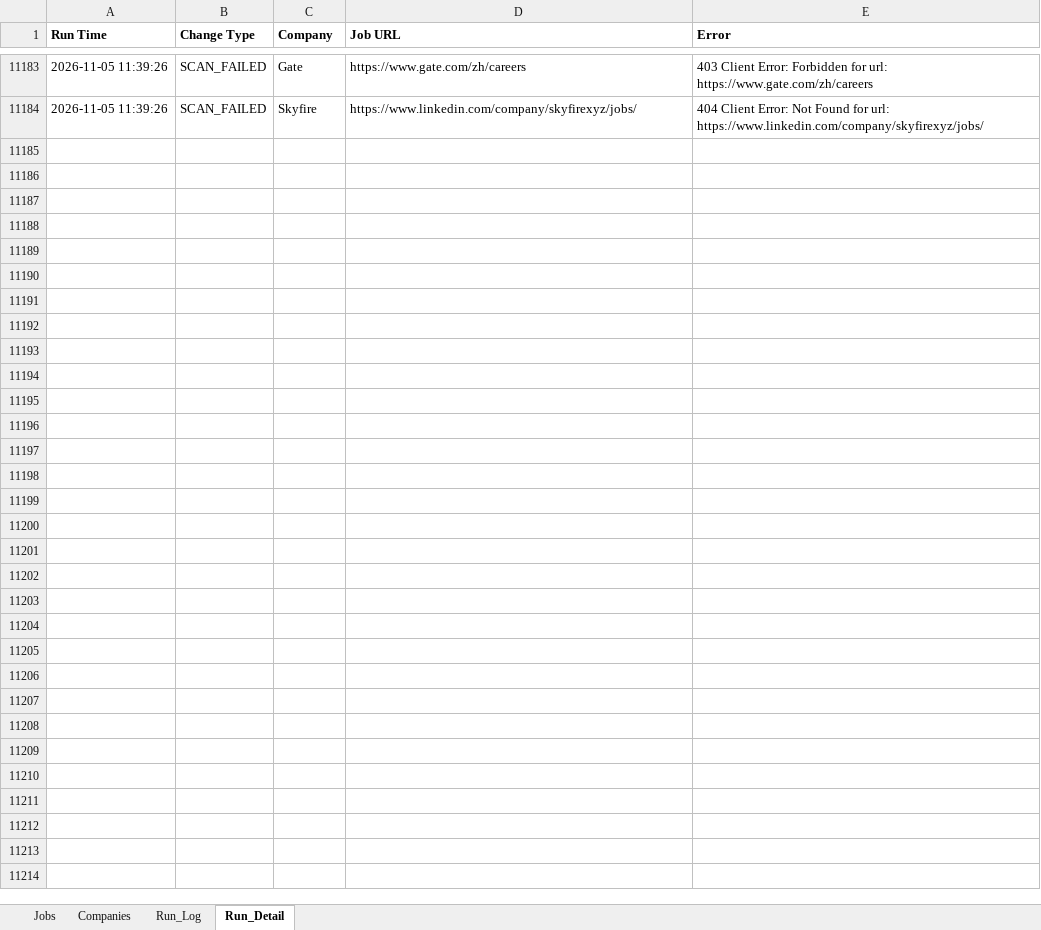
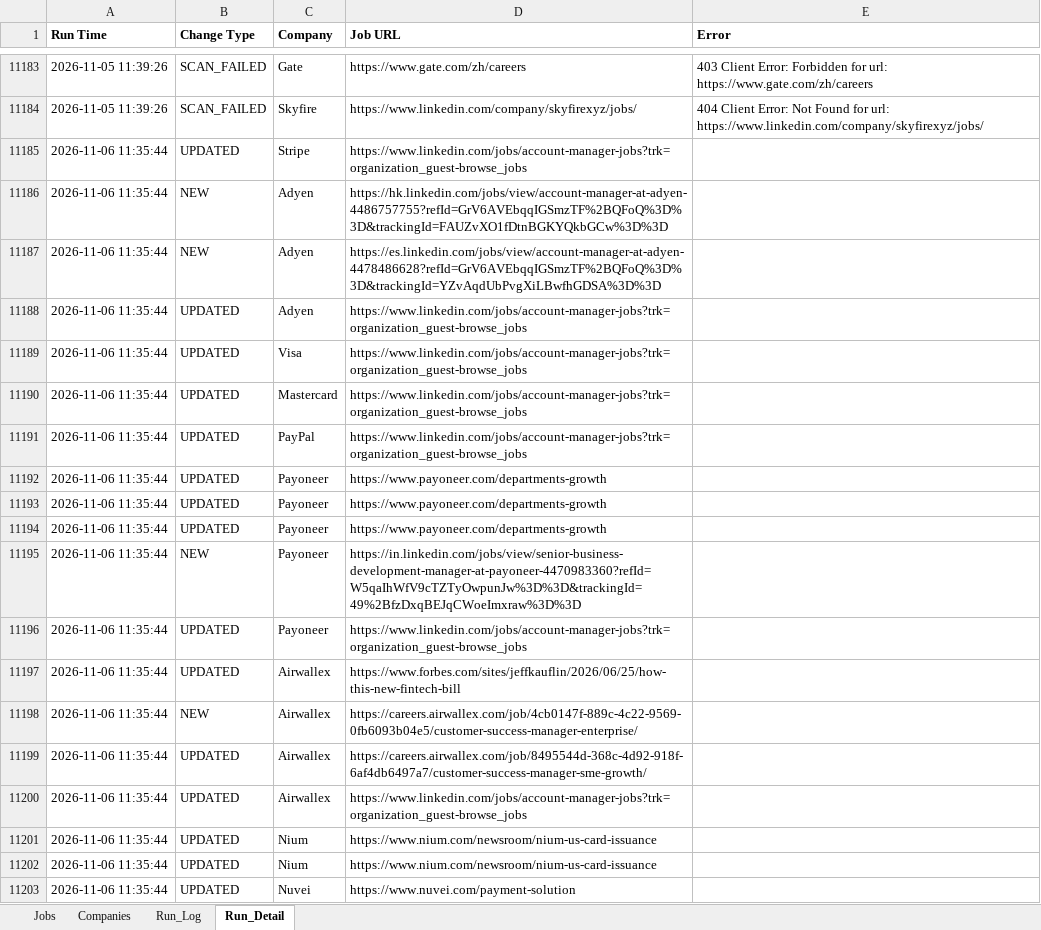
Before and after one commit to sabrinahan93-byte/PCIP, an Excel workbook: output/Job_Dashboard.xlsx, sheet Run_Detail, drawn as a sheet; only a part is shown, gaps mark what is left out; values as stored, in another font and other column widths than the file's, no borders; the diff covers the shown part only; the diff names each change by its address in the sheet, - before the commit and + after, or states it on an @@ line.

```diff
--- a/output/Job_Dashboard.xlsx (sheet Run_Detail)
+++ b/output/Job_Dashboard.xlsx (sheet Run_Detail)
+row 11185: 2026-11-06 11:35:44 | UPDATED | Stripe | https://www.linkedin.com/jobs/account-manager-jobs?trk=organization_guest-browse_jobs
+row 11186: 2026-11-06 11:35:44 | NEW | Adyen | https://hk.linkedin.com/jobs/view/account-manager-at-adyen-4486757755?refId=GrV6AVEbqqIGSmzTF%2BQFoQ%3D%3D&trackingId=FAUZvXO1fDtnBGKYQkbGCw%3D%3D
+row 11187: 2026-11-06 11:35:44 | NEW | Adyen | https://es.linkedin.com/jobs/view/account-manager-at-adyen-4478486628?refId=GrV6AVEbqqIGSmzTF%2BQFoQ%3D%3D&trackingId=YZvAqdUbPvgXiLBwfhGDSA%3D%3D
+row 11188: 2026-11-06 11:35:44 | UPDATED | Adyen | https://www.linkedin.com/jobs/account-manager-jobs?trk=organization_guest-browse_jobs
+row 11189: 2026-11-06 11:35:44 | UPDATED | Visa | https://www.linkedin.com/jobs/account-manager-jobs?trk=organization_guest-browse_jobs
+row 11190: 2026-11-06 11:35:44 | UPDATED | Mastercard | https://www.linkedin.com/jobs/account-manager-jobs?trk=organization_guest-browse_jobs
+row 11191: 2026-11-06 11:35:44 | UPDATED | PayPal | https://www.linkedin.com/jobs/account-manager-jobs?trk=organization_guest-browse_jobs
+row 11192: 2026-11-06 11:35:44 | UPDATED | Payoneer | https://www.payoneer.com/departments-growth
+row 11193: 2026-11-06 11:35:44 | UPDATED | Payoneer | https://www.payoneer.com/departments-growth
+row 11194: 2026-11-06 11:35:44 | UPDATED | Payoneer | https://www.payoneer.com/departments-growth
+row 11195: 2026-11-06 11:35:44 | NEW | Payoneer | https://in.linkedin.com/jobs/view/senior-business-development-manager-at-payoneer-4470983360?refId=W5qaIhWfV9cTZTyOwpunJw%3D%3D&trackingId=49%2BfzDxqBEJqCWoeImxraw%3D%3D
+row 11196: 2026-11-06 11:35:44 | UPDATED | Payoneer | https://www.linkedin.com/jobs/account-manager-jobs?trk=organization_guest-browse_jobs
+row 11197: 2026-11-06 11:35:44 | UPDATED | Airwallex | https://www.forbes.com/sites/jeffkauflin/2026/06/25/how-this-new-fintech-bill
+row 11198: 2026-11-06 11:35:44 | NEW | Airwallex | https://careers.airwallex.com/job/4cb0147f-889c-4c22-9569-0fb6093b04e5/customer-success-manager-enterprise/
+row 11199: 2026-11-06 11:35:44 | UPDATED | Airwallex | https://careers.airwallex.com/job/8495544d-368c-4d92-918f-6af4db6497a7/customer-success-manager-sme-growth/
+row 11200: 2026-11-06 11:35:44 | UPDATED | Airwallex | https://www.linkedin.com/jobs/account-manager-jobs?trk=organization_guest-browse_jobs
+row 11201: 2026-11-06 11:35:44 | UPDATED | Nium | https://www.nium.com/newsroom/nium-us-card-issuance
+row 11202: 2026-11-06 11:35:44 | UPDATED | Nium | https://www.nium.com/newsroom/nium-us-card-issuance
+row 11203: 2026-11-06 11:35:44 | UPDATED | Nuvei | https://www.nuvei.com/payment-solution
```
Also changed, not shown: 84 added rows elsewhere in this sheet, sheet Jobs, sheet Run_Log, 1 other file.
